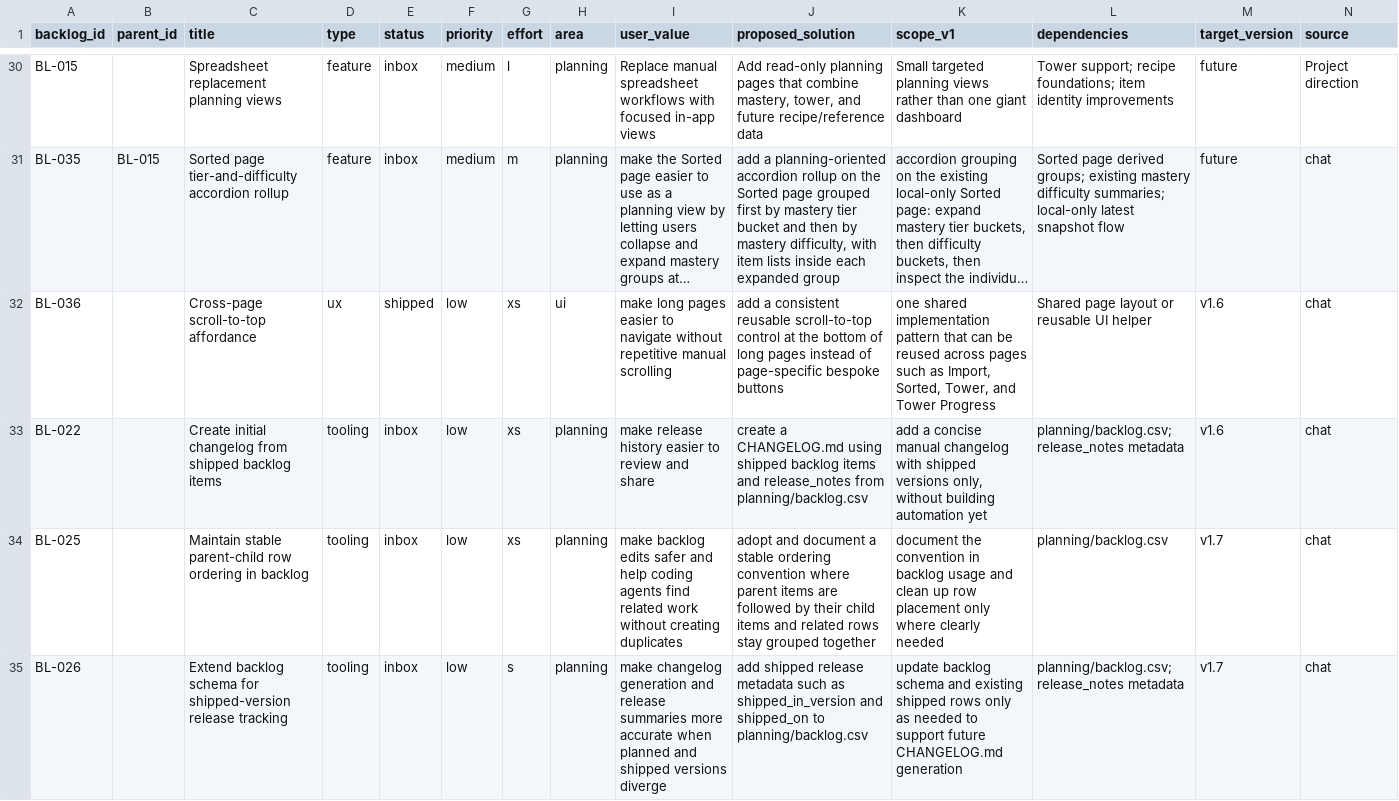
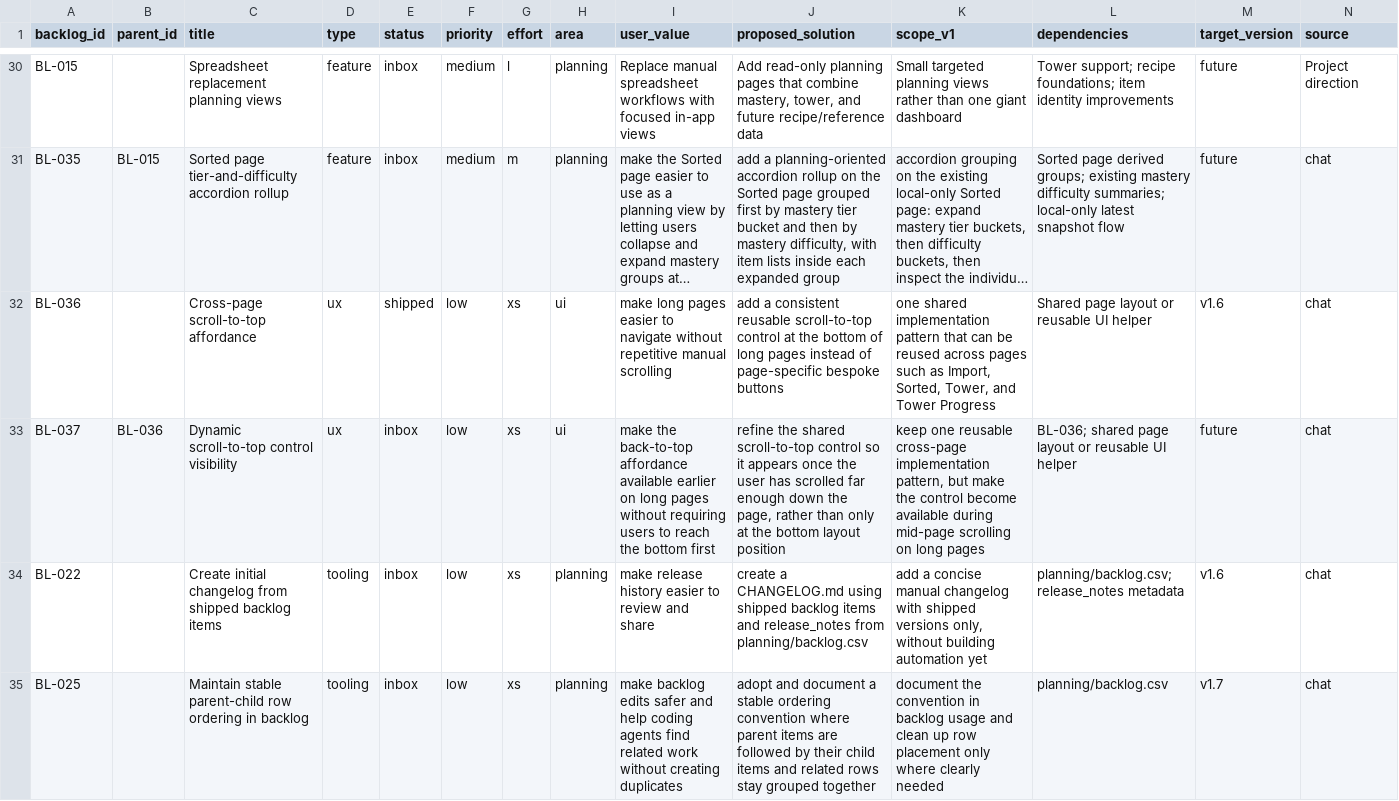
Before and after one commit to missvin/farmrpg-tools, a CSV file: planning/backlog.csv, drawn as a sheet; only a part is shown, gaps mark what is left out; the shorter side is filled out with more unchanged rows; long unchanged cells end in …; rows hold the shown columns only; the diff names each change by its address in the sheet, - before the commit and + after, or states it on an @@ line.

Commit message:
chore(planning): add dynamic back-to-top follow-up item

```diff
--- a/planning/backlog.csv
+++ b/planning/backlog.csv
+row 33: BL-037 | BL-036 | Dynamic scroll-to-top control visibility | ux | inbox | low | xs | ui | make the back-to-top affordance available earlier on long pages without requiring users to reach the bottom first | refine the shared scroll-to-top control so it appears once the user has scrolled far enough down the page, rather than only at the bottom layout position | keep one reusable cross-page implementation pattern, but make the control become available during mid-page scrolling on long pages | BL-036; shared page layout or reusable UI helper | future | chat
```
